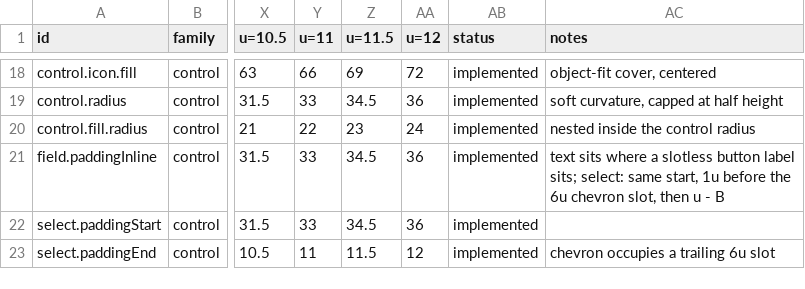
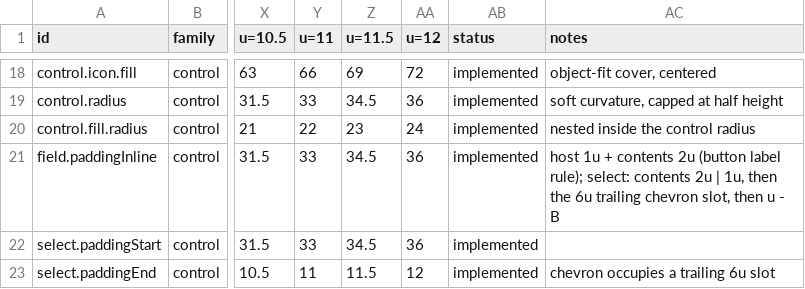
Before and after one commit to kimgranlund/massimo, a CSV file: packages/ui-kit/docs/geometry.csv, drawn as a sheet; only a part is shown, gaps mark what is left out; the diff names each change by its address in the sheet, - before the commit and + after, or states it on an @@ line.

```diff
--- a/packages/ui-kit/docs/geometry.csv
+++ b/packages/ui-kit/docs/geometry.csv
-AC21 (notes): text sits where a slotless button label sits; select: same start, 1u before the 6u chevron slot,…
+AC21 (notes): host 1u + contents 2u (button label rule); select: contents 2u | 1u, then the 6u trailing chevron slot,…
```
Also changed, not shown: 12 other files.
